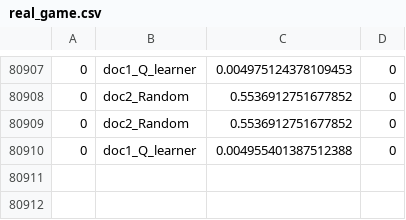
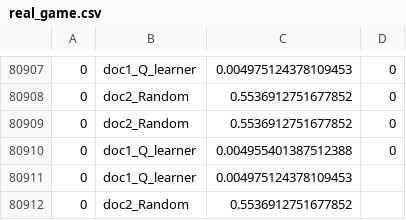
Before and after one commit to Staeffy/Hospital_MARL, a CSV file: Hospital_MARL/stats/real_game.csv, drawn as a sheet; only a part is shown, gaps mark what is left out; the diff names each change by its address in the sheet, - before the commit and + after, or states it on an @@ line.

```diff
--- a/Hospital_MARL/stats/real_game.csv
+++ b/Hospital_MARL/stats/real_game.csv
+row 80911: 0 | doc1_Q_learner | 0.004975124378109453
+row 80912: 0 | doc2_Random | 0.5536912751677852
```
Also changed, not shown: Hospital_MARL/stats/training.csv, 5 other files.
